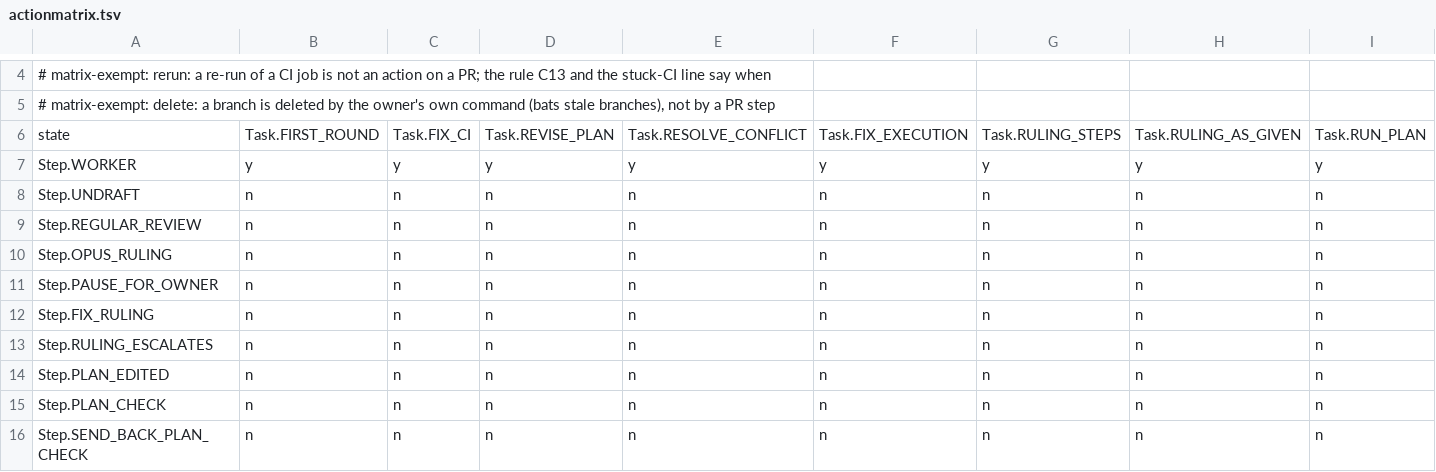
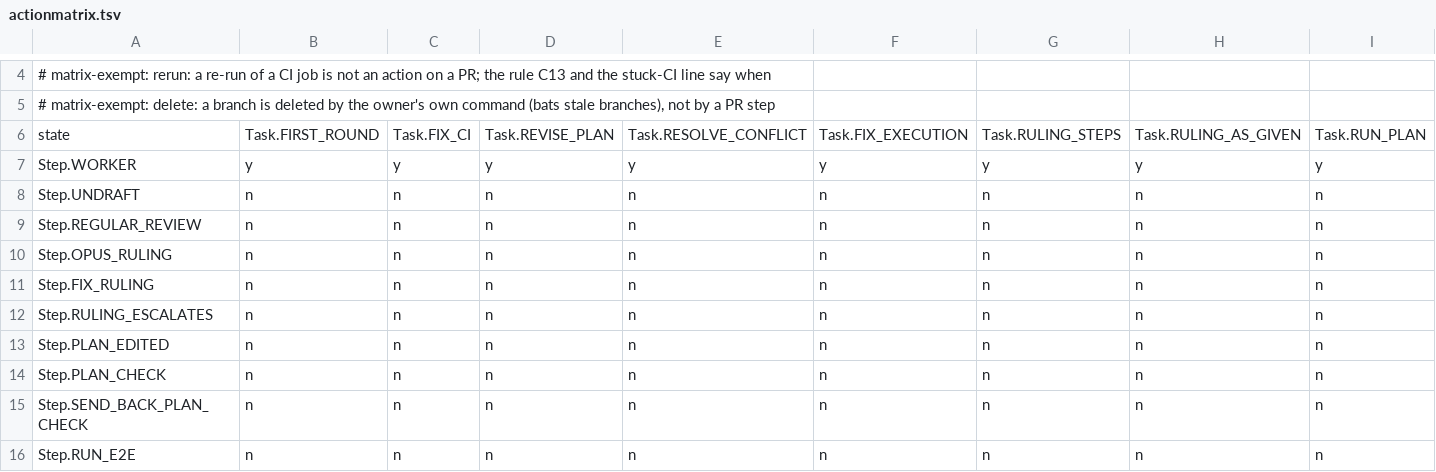
Before and after one commit to dev-skill-up/pitboss, a TSV file: src/pitboss/actionmatrix.tsv, drawn as a sheet; only a part is shown, gaps mark what is left out; the shorter side is filled out with more unchanged rows; rows hold the shown columns only; the diff names each change by its address in the sheet, - before the commit and + after, or states it on an @@ line.

```diff
--- a/src/pitboss/actionmatrix.tsv
+++ b/src/pitboss/actionmatrix.tsv
-row 11: Step.PAUSE_FOR_OWNER | n | n | n | n | n | n | n | n
```
Also changed, not shown: src/pitboss/actiongates.tsv, src/pitboss/rules.tsv, 28 other files.
